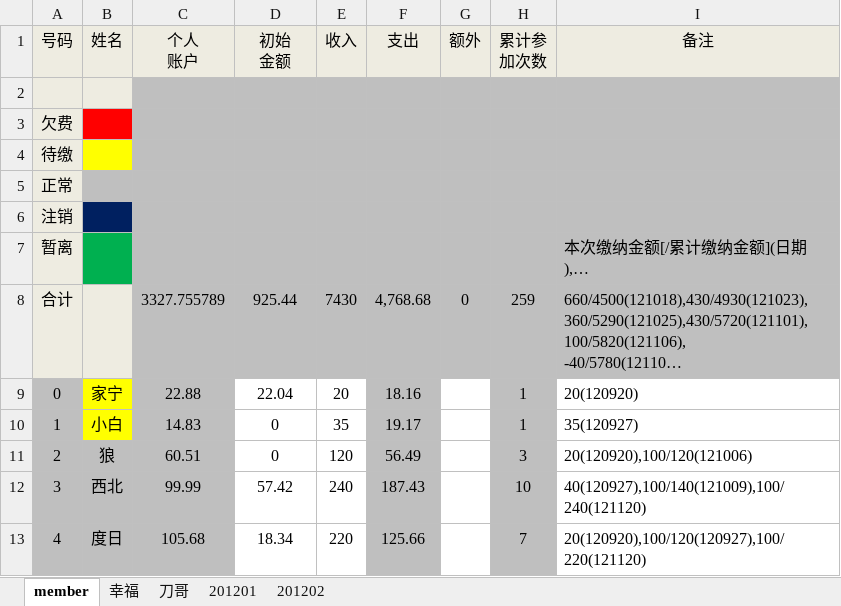
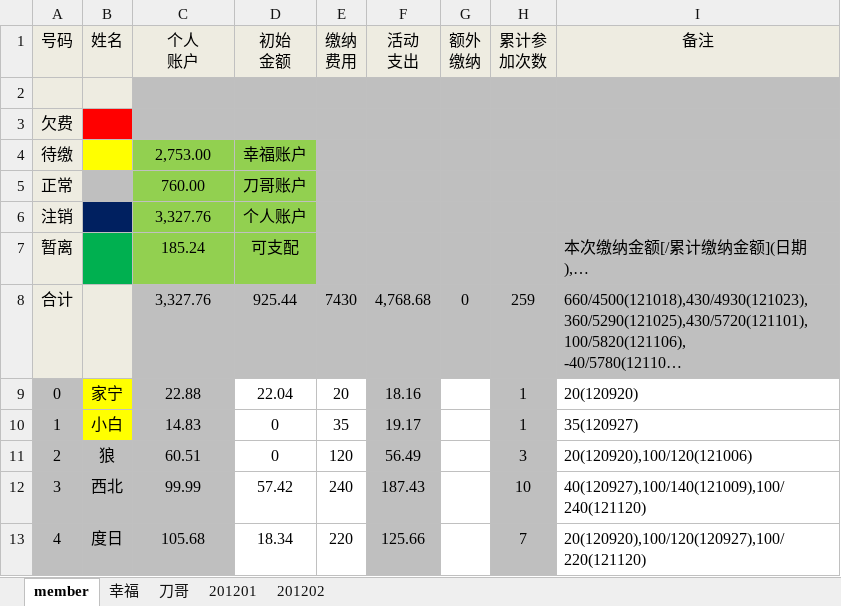
Before and after one commit to jackba/weathervcm, an Excel workbook: house/上地蓝色狂飙足球部落活动记录_new.xlsx, sheet member, drawn as a sheet; only a part is shown; long unchanged cells end in …; values as stored, in another font and other column widths than the file's, no borders; removed rows and columns are numbered as before the commit, all else as after; ↵ is a line break in a cell; the diff names each change by its address in the sheet, - before the commit and + after, or states it on an @@ line.

```diff
--- a/house/上地蓝色狂飙足球部落活动记录_new.xlsx (sheet member)
+++ b/house/上地蓝色狂飙足球部落活动记录_new.xlsx (sheet member)
-E1: 收入
+E1: 缴纳 ↵ 费用
-F1: 支出
+F1: 活动 ↵ 支出
-G1: 额外
+G1: 额外 ↵ 缴纳
-row 4: 待缴
-row 5: 正常
-row 6: 注销
-row 7: 暂离 |  |  |  |  |  |  |  | 本次缴纳金额[/累计缴纳金额](日期),…
+row 4: 待缴 |  | 2,753.00 | 幸福账户
+row 5: 正常 |  | 760.00 | 刀哥账户
+row 6: 注销 |  | 3,327.76 | 个人账户
+row 7: 暂离 |  | 185.24 | 可支配 |  |  |  |  | 本次缴纳金额[/累计缴纳金额](日期),…
-C8 (个人 账户): 3327.755789
+C8 (个人 账户): 3,327.76
```
Also changed, not shown: sheet 刀哥, sheet 幸福.
